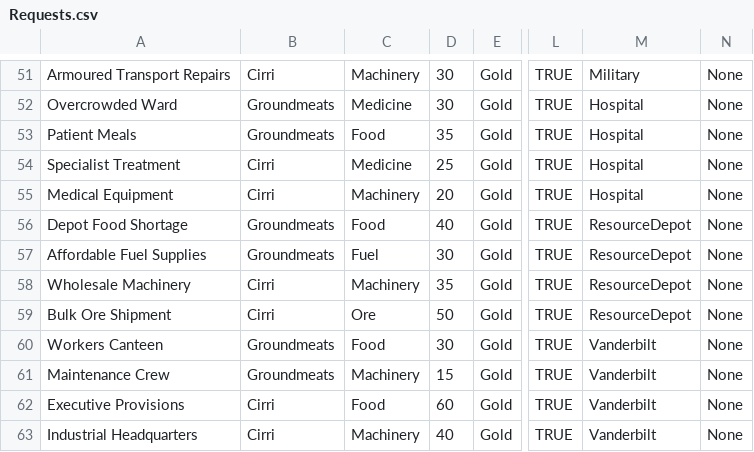
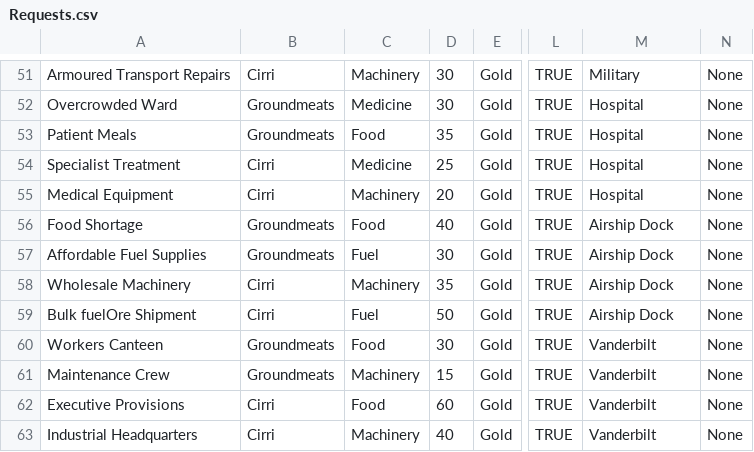
Before and after one commit to ArtemiusMiave1/VANDERBILT, a CSV file: Assets/Resources/CSV/Requests.csv, drawn as a sheet; only a part is shown, gaps mark what is left out; the diff names each change by its address in the sheet, - before the commit and + after, or states it on an @@ line.

Commit message:
small ACMI fixes
- removed coal as requested resource
- remove phamplet tutorial interaction
- removed some text from tutorial

```diff
--- a/Assets/Resources/CSV/Requests.csv
+++ b/Assets/Resources/CSV/Requests.csv
-A56: Depot Food Shortage
+A56: Food Shortage
-M56:M59: ResourceDepot
+M56:M59: Airship Dock
-A59: Bulk Ore Shipment
+A59: Bulk fuelOre Shipment
-C59: Ore
+C59: Fuel
```
Also changed, not shown: 2 other files.
